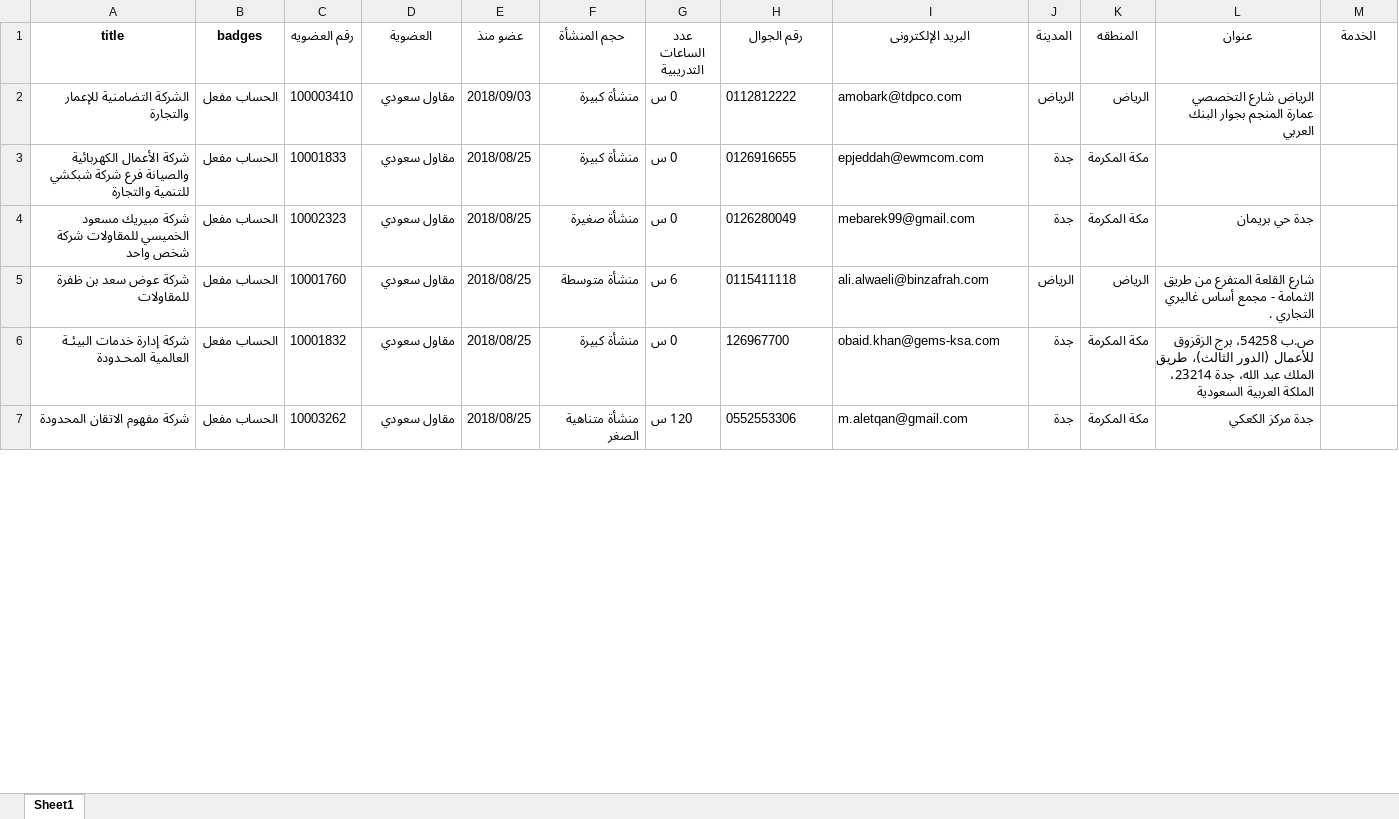
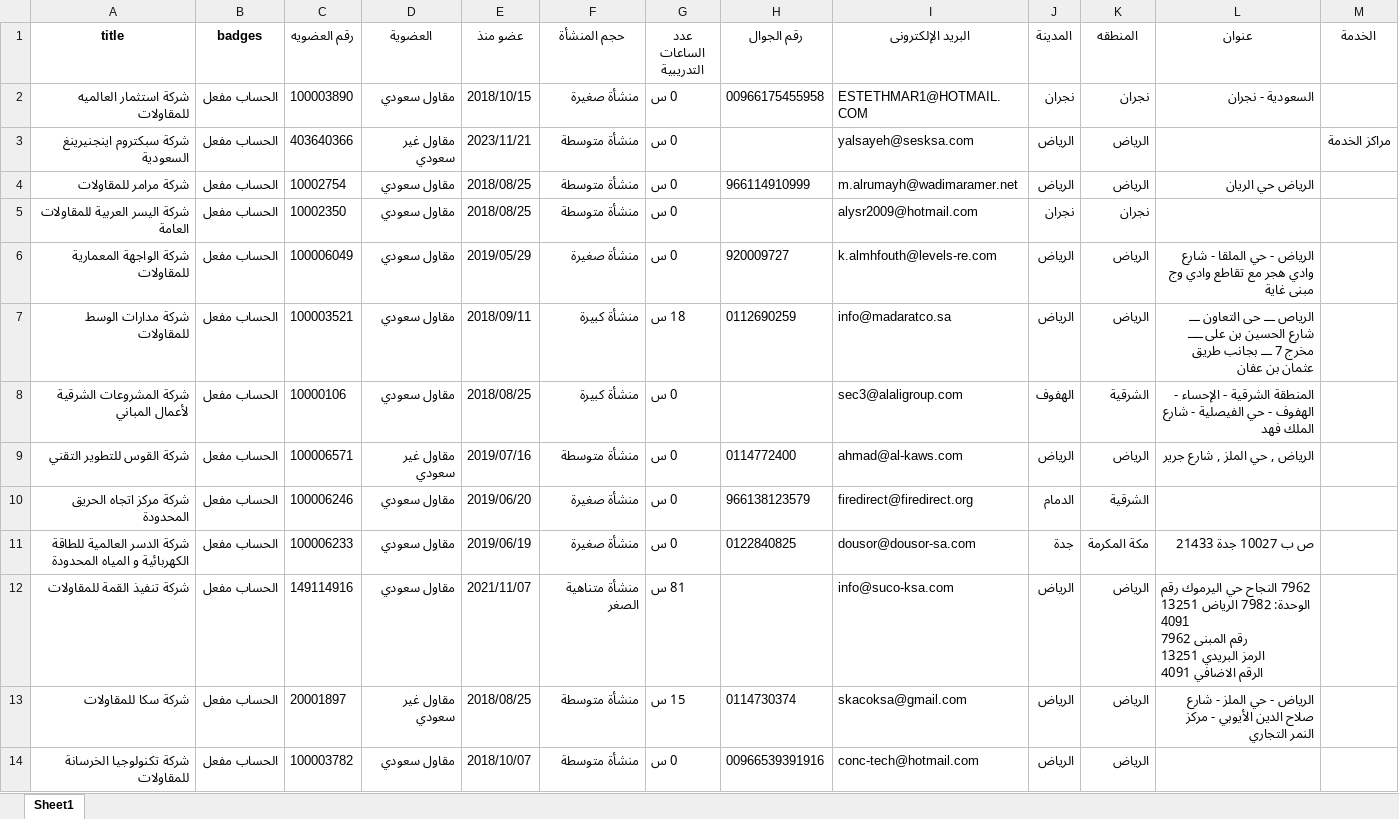
Before and after one commit to aaltatan/web_scraping_projects, an Excel workbook: muqawil/data/sample.xlsx, sheet Sheet1, drawn as a sheet; only a part is shown; the shorter side is filled out with more unchanged rows; values as stored, in another font and other column widths than the file's, no borders; removed rows and columns are numbered as before the commit, all else as after; ↵ is a line break in a cell; the diff covers the shown part only; the diff names each change by its address in the sheet, - before the commit and + after, or states it on an @@ line.

```diff
--- a/muqawil/data/sample.xlsx (sheet Sheet1)
+++ b/muqawil/data/sample.xlsx (sheet Sheet1)
+row 2: شركة استثمار العالميه للمقاولات | الحساب مفعل | 100003890 | مقاول سعودي | 2018/10/15 | منشأة صغيرة | 0 س | 00966175455958 | ESTETHMAR1@HOTMAIL.COM | نجران | نجران | السعودية - نجران
+row 3: شركة سبكتروم اينجنيرينغ السعودية | الحساب مفعل | 403640366 | مقاول غير سعودي | 2023/11/21 | منشأة متوسطة | 0 س |  | yalsayeh@sesksa.com | الرياض | الرياض |  | مراكز الخدمة
+row 4: شركة مرامر للمقاولات | الحساب مفعل | 10002754 | مقاول سعودي | 2018/08/25 | منشأة متوسطة | 0 س | 966114910999 | m.alrumayh@wadimaramer.net | الرياض | الرياض | الرياض حي الريان
+row 5: شركة اليسر العربية للمقاولات العامة | الحساب مفعل | 10002350 | مقاول سعودي | 2018/08/25 | منشأة متوسطة | 0 س |  | alysr2009@hotmail.com | نجران | نجران
-A6 (title): الشركة التضامنية للإعمار والتجارة
+A6 (title): شركة الواجهة المعمارية للمقاولات
-C6 (رقم العضويه): 100003410
+C6 (رقم العضويه): 100006049
-E6 (عضو منذ): 2018/09/03
+E6 (عضو منذ): 2019/05/29
-F6 (حجم المنشأة): منشأة كبيرة
+F6 (حجم المنشأة): منشأة صغيرة
-H6 (رقم الجوال): 0112812222
+H6 (رقم الجوال): 920009727
-I6 (البريد الإلكترونى): amobark@tdpco.com
+I6 (البريد الإلكترونى): k.almhfouth@levels-re.com
-L6 (عنوان): الرياض شارع التخصصي ↵ عمارة المنجم بجوار البنك العربي
+L6 (عنوان): الرياض - حي الملقا - شارع وادي هجر مع تقاطع وادي وج مبنى غاية
-row 3: شركة الأعمال الكهربائية والصيانة فرع شركة شبكشي للتنمية والتجارة | الحساب مفعل | 10001833 | مقاول سعودي | 2018/08/25 | منشأة كبيرة | 0 س | 0126916655 | epjeddah@ewmcom.com | جدة | مكة المكرمة
+row 7: شركة مدارات الوسط للمقاولات | الحساب مفعل | 100003521 | مقاول سعودي | 2018/09/11 | منشأة كبيرة | 18 س | 0112690259 | info@madaratco.sa | الرياض | الرياض | الرياص ـــ حى التعاون ـــ شارع الحسين بن على ــــ مخرج 7 ـــ بجانب طريق عثمان بن عفان
+row 8: شركة المشروعات الشرقية لأعمال المباني | الحساب مفعل | 10000106 | مقاول سعودي | 2018/08/25 | منشأة كبيرة | 0 س |  | sec3@alaligroup.com | الهفوف | الشرقية | المنطقة الشرقية - الإحساء - الهفوف - حي الفيصلية - شارع الملك فهد
+row 9: شركة القوس للتطوير التقني | الحساب مفعل | 100006571 | مقاول غير سعودي | 2019/07/16 | منشأة متوسطة | 0 س | 0114772400 | ahmad@al-kaws.com | الرياض | الرياض | الرياض , حي الملز , شارع جرير
+row 10: شركة مركز اتجاه الحريق المحدودة | الحساب مفعل | 100006246 | مقاول سعودي | 2019/06/20 | منشأة صغيرة | 0 س | 966138123579 | firedirect@firedirect.org | الدمام | الشرقية
-A11 (title): شركة مبيريك مسعود الخميسي للمقاولات شركة شخص واحد
+A11 (title): شركة الدسر العالمية للطاقة الكهربائية و المياه المحدودة
-C11 (رقم العضويه): 10002323
+C11 (رقم العضويه): 100006233
-E11 (عضو منذ): 2018/08/25
+E11 (عضو منذ): 2019/06/19
-H11 (رقم الجوال): 0126280049
+H11 (رقم الجوال): 0122840825
-I11 (البريد الإلكترونى): mebarek99@gmail.com
+I11 (البريد الإلكترونى): dousor@dousor-sa.com
-L11 (عنوان): جدة حي بريمان
+L11 (عنوان): ص ب 10027 جدة 21433
+row 12: شركة تنفيذ القمة للمقاولات | الحساب مفعل | 149114916 | مقاول سعودي | 2021/11/07 | منشأة متناهية الصغر | 81 س |  | info@suco-ksa.com | الرياض | الرياض | 7962 النجاح حي اليرموك رقم الوحدة: 7982 الرياض 13251 4091 ↵ رقم المبنى 7962 ↵ الرمز البريدي 13251 ↵ الرقم الاضافي 4091
-A13 (title): شركة عوض سعد بن ظفرة للمقاولات
+A13 (title): شركة سكا للمقاولات
-C13 (رقم العضويه): 10001760
+C13 (رقم العضويه): 20001897
-D13 (العضوية): مقاول سعودي
+D13 (العضوية): مقاول غير سعودي
-G13 (عدد الساعات التدريبية): 6 س
+G13 (عدد الساعات التدريبية): 15 س
-H13 (رقم الجوال): 0115411118
+H13 (رقم الجوال): 0114730374
-I13 (البريد الإلكترونى): ali.alwaeli@binzafrah.com
+I13 (البريد الإلكترونى): skacoksa@gmail.com
-L13 (عنوان): شارع القلعة المتفرع من طريق الثمامة - مجمع أساس غاليري التجاري .
+L13 (عنوان): الرياض - حي الملز - شارع صلاح الدين الأيوبي - مركز النمر التجاري
-row 6: شركة إدارة خدمات البيئـة العالمية المحـدودة | الحساب مفعل | 10001832 | مقاول سعودي | 2018/08/25 | منشأة كبيرة | 0 س | 126967700 | obaid.khan@gems-ksa.com | جدة | مكة المكرمة | ص.ب 54258، برج الزقزوق للأعمال (الدور الثالث)، طريق الملك عبد الله، جدة 23214، الملكة العربية السعودية
+row 14: شركة تكنولوجيا الخرسانة للمقاولات | الحساب مفعل | 100003782 | مقاول سعودي | 2018/10/07 | منشأة متوسطة | 0 س | 00966539391916 | conc-tech@hotmail.com | الرياض | الرياض
```
Also changed, not shown: 36 added rows and 3 removed rows elsewhere in this sheet, 54 other files.
